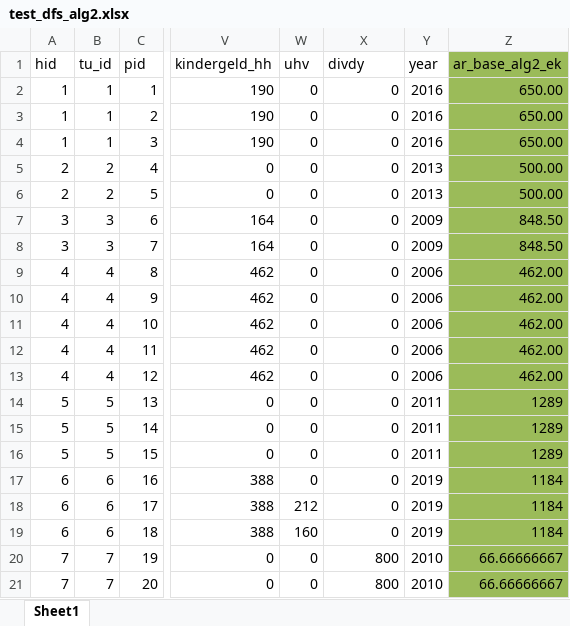
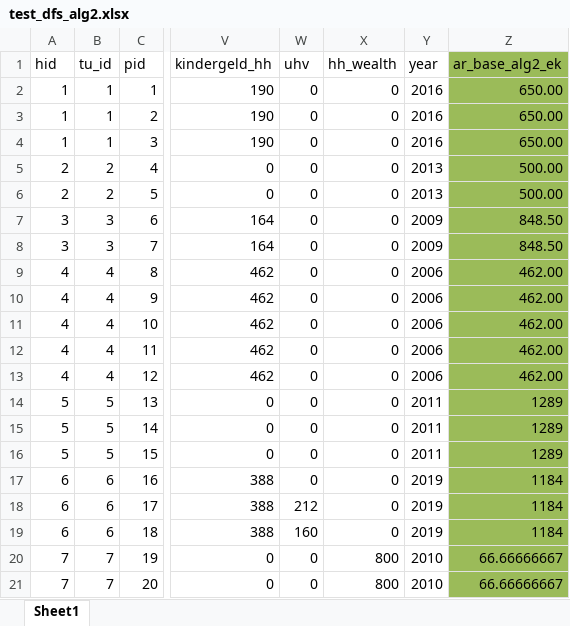
Before and after one commit to iza-institute-of-labor-economics/gettsim, an Excel workbook: src/analysis/tax_transfer_funcs/test_tax_transfers/test_data/test_dfs_alg2.xlsx, sheet Sheet1, drawn as a sheet; only a part is shown, gaps mark what is left out; values as stored, in another font and other column widths than the file's, no borders; the diff names each change by its address in the sheet, - before the commit and + after, or states it on an @@ line.

```diff
--- a/src/analysis/tax_transfer_funcs/test_tax_transfers/test_data/test_dfs_alg2.xlsx (sheet Sheet1)
+++ b/src/analysis/tax_transfer_funcs/test_tax_transfers/test_data/test_dfs_alg2.xlsx (sheet Sheet1)
-X1: divdy
+X1: hh_wealth
```
Also changed, not shown: src/analysis/tax_transfer_funcs/test_tax_transfers/test_data/test_dfs_kiz.xlsx, 5 other files.
